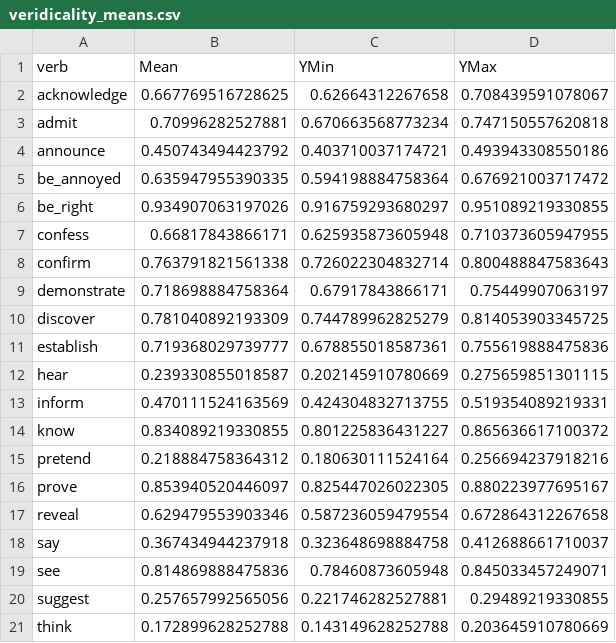
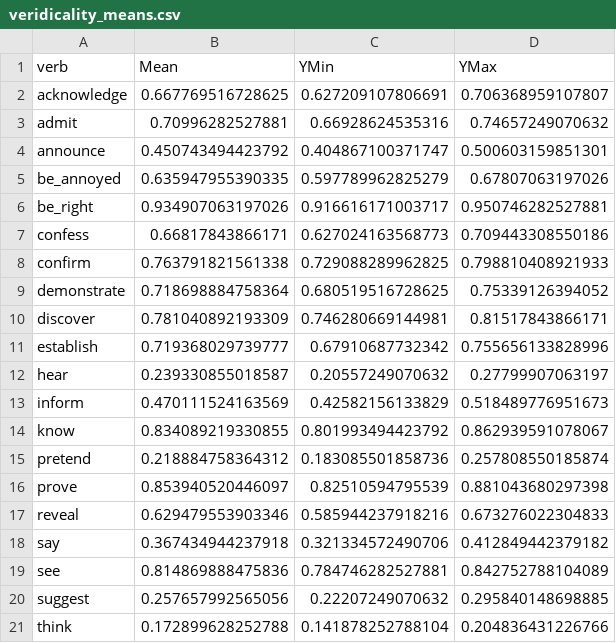
Before and after one commit to judith-tonhauser/projective-probability-ARCHIVED, a CSV file: results/2-veridicality2/data/veridicality_means.csv, drawn as a sheet.

```diff
--- a/results/2-veridicality2/data/veridicality_means.csv
+++ b/results/2-veridicality2/data/veridicality_means.csv
@@ -1,21 +1,21 @@
 verb,Mean,YMin,YMax
-acknowledge,0.667769516728625,0.62664312267658,0.708439591078067
-admit,0.70996282527881,0.670663568773234,0.747150557620818
-announce,0.450743494423792,0.403710037174721,0.493943308550186
-be_annoyed,0.635947955390335,0.594198884758364,0.676921003717472
-be_right,0.934907063197026,0.916759293680297,0.951089219330855
-confess,0.66817843866171,0.625935873605948,0.710373605947955
-confirm,0.763791821561338,0.726022304832714,0.800488847583643
-demonstrate,0.718698884758364,0.67917843866171,0.75449907063197
-discover,0.781040892193309,0.744789962825279,0.814053903345725
-establish,0.719368029739777,0.678855018587361,0.755619888475836
-hear,0.239330855018587,0.202145910780669,0.275659851301115
-inform,0.470111524163569,0.424304832713755,0.519354089219331
-know,0.834089219330855,0.801225836431227,0.865636617100372
-pretend,0.218884758364312,0.180630111524164,0.256694237918216
-prove,0.853940520446097,0.825447026022305,0.880223977695167
-reveal,0.629479553903346,0.587236059479554,0.672864312267658
-say,0.367434944237918,0.323648698884758,0.412688661710037
-see,0.814869888475836,0.78460873605948,0.845033457249071
-suggest,0.257657992565056,0.221746282527881,0.29489219330855
-think,0.172899628252788,0.143149628252788,0.203645910780669
+acknowledge,0.667769516728625,0.627209107806691,0.706368959107807
+admit,0.70996282527881,0.66928624535316,0.74657249070632
+announce,0.450743494423792,0.404867100371747,0.500603159851301
+be_annoyed,0.635947955390335,0.597789962825279,0.67807063197026
+be_right,0.934907063197026,0.916616171003717,0.950746282527881
+confess,0.66817843866171,0.627024163568773,0.709443308550186
+confirm,0.763791821561338,0.729088289962825,0.798810408921933
+demonstrate,0.718698884758364,0.680519516728625,0.75339126394052
+discover,0.781040892193309,0.746280669144981,0.81517843866171
+establish,0.719368029739777,0.67910687732342,0.755656133828996
+hear,0.239330855018587,0.20557249070632,0.27799907063197
+inform,0.470111524163569,0.42582156133829,0.518489776951673
+know,0.834089219330855,0.801993494423792,0.862939591078067
+pretend,0.218884758364312,0.183085501858736,0.257808550185874
+prove,0.853940520446097,0.82510594795539,0.881043680297398
+reveal,0.629479553903346,0.585944237918216,0.673276022304833
+say,0.367434944237918,0.321334572490706,0.412849442379182
+see,0.814869888475836,0.784746282527881,0.842752788104089
+suggest,0.257657992565056,0.22207249070632,0.295840148698885
+think,0.172899628252788,0.141878252788104,0.204836431226766
```
Also changed, not shown: 4 other files.
